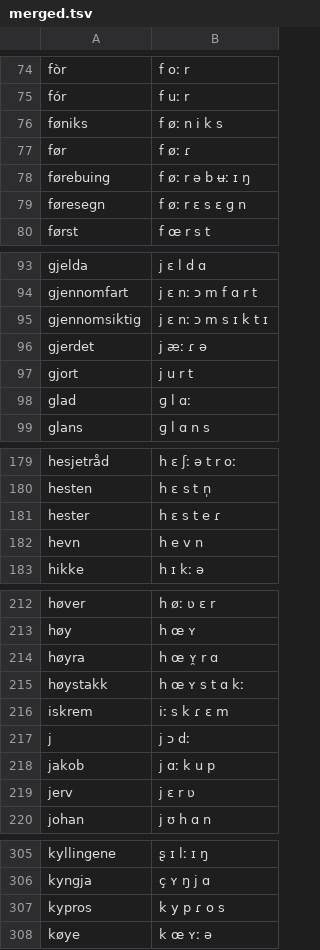
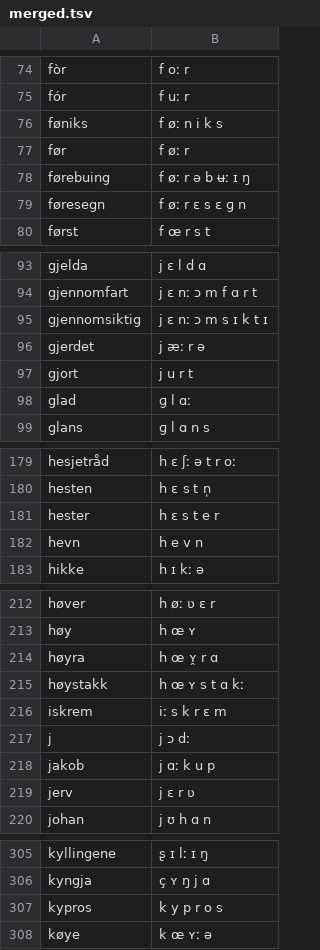
Before and after one commit to AACTools/voicegarden-lexicons, a TSV file: staging/nor/merged.tsv, drawn as a sheet; only a part is shown, gaps mark what is left out; the diff covers the shown part only.

```diff
--- a/staging/nor/merged.tsv
+++ b/staging/nor/merged.tsv
@@ -76,3 +76,3 @@ fór	f uː r
 føniks	f øː n i k s
-før	f øː ɾ
+før	f øː r
 førebuing	f øː r ə b ʉː ɪ ŋ
@@ -95,3 +95,3 @@ gjennomfart	j ɛ nː ɔ m f ɑ r t
 gjennomsiktig	j ɛ nː ɔ m s ɪ k t ɪ
-gjerdet	j æː ɾ ə
+gjerdet	j æː r ə
 gjort	j u r t
@@ -180,3 +180,3 @@ hesjetråd	h ɛ ʃː ə t r oː
 hesten	h ɛ s t n̩
-hester	h ɛ s t e ɾ
+hester	h ɛ s t e r
 hevn	h e v n
@@ -215,3 +215,3 @@ høyra	h œ ʏ̯ r ɑ
 høystakk	h œ ʏ s t ɑ kː
-iskrem	iː s k ɾ ɛ m
+iskrem	iː s k r ɛ m
 j	j ɔ dː
@@ -306,3 +306,3 @@ kyllingene	ʂ ɪ lː ɪ ŋ
 kyngja	ç ʏ ŋ j ɑ
-kypros	k y p ɾ o s
+kypros	k y p r o s
 køye	k œ ʏː ə
```
Also changed, not shown: 23 edited cells elsewhere in this file, staging/nob/merged.tsv, 4 other files.
